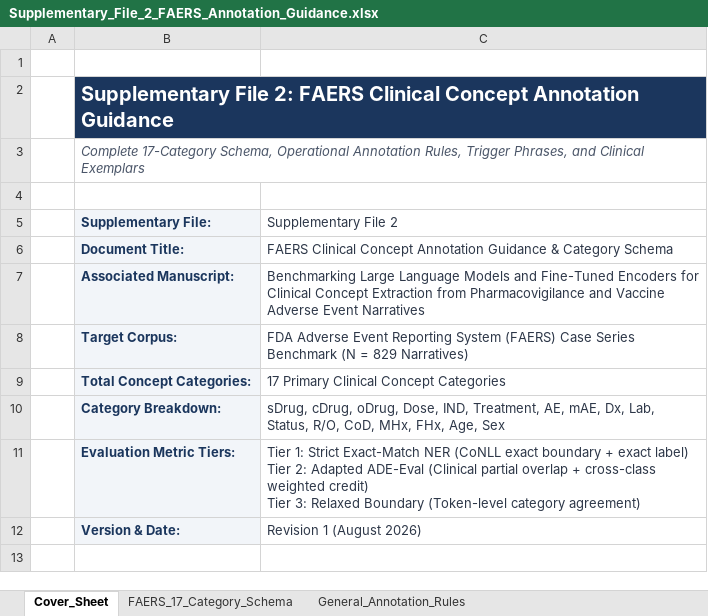
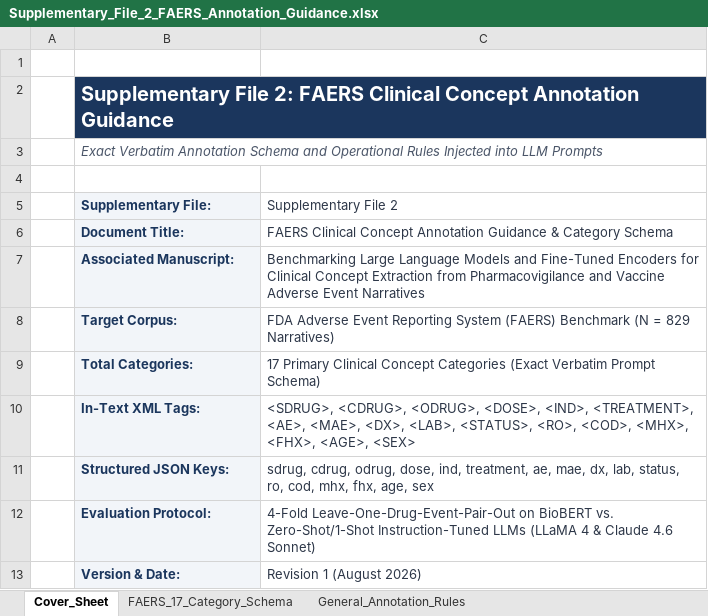
Before and after one commit to seldas/LLM4AE, an Excel workbook: publication/supplementary/Supplementary_File_2_FAERS_Annotation_Guidance.xlsx, sheet Cover_Sheet, drawn as a sheet; values as stored, in another font and other column widths than the file's, no borders; removed rows and columns are numbered as before the commit, all else as after; ↵ is a line break in a cell; the diff names each change by its address in the sheet, - before the commit and + after, or states it on an @@ line.

Commit message:
feat(supplementary): ensure Supplementary Files 2 and 3 are 100% verbatim identical to runtime prompt strings in annotation_prompts.py

```diff
--- a/publication/supplementary/Supplementary_File_2_FAERS_Annotation_Guidance.xlsx (sheet Cover_Sheet)
+++ b/publication/supplementary/Supplementary_File_2_FAERS_Annotation_Guidance.xlsx (sheet Cover_Sheet)
-B3 (Supplementary File:): Complete 17-Category Schema, Operational Annotation Rules, Trigger Phrases, and Clinical Exemplars
+B3 (Supplementary File:): Exact Verbatim Annotation Schema and Operational Rules Injected into LLM Prompts
-C8 (Supplementary File 2): …System (FAERS) Case Series Benchmark (N…
+C8 (Supplementary File 2): …System (FAERS) Benchmark (N…
-row 9:  | Total Concept Categories: | 17 Primary Clinical Concept Categories
-row 10:  | Category Breakdown: | sDrug, cDrug, oDrug, Dose, IND, Treatment, AE, mAE, Dx, Lab, Status, R/O, CoD, MHx, FHx, Age, Sex
-row 11:  | Evaluation Metric Tiers: | Tier 1: Strict Exact-Match NER (CoNLL exact boundary + exact label) ↵ Tier 2: Adapted ADE-Eval (Clinical partial overlap + cross-class weighted credit) ↵ Tier 3: Relaxed Boundary (Token-level category agreement)
+row 9:  | Total Categories: | 17 Primary Clinical Concept Categories (Exact Verbatim Prompt Schema)
+row 10:  | In-Text XML Tags: | <SDRUG>, <CDRUG>, <ODRUG>, <DOSE>, <IND>, <TREATMENT>, <AE>, <MAE>, <DX>, <LAB>, <STATUS>, <RO>, <COD>, <MHX>, <FHX>, <AGE>, <SEX>
+row 11:  | Structured JSON Keys: | sdrug, cdrug, odrug, dose, ind, treatment, ae, mae, dx, lab, status, ro, cod, mhx, fhx, age, sex
+row 12:  | Evaluation Protocol: | 4-Fold Leave-One-Drug-Event-Pair-Out on BioBERT vs. Zero-Shot/1-Shot Instruction-Tuned LLMs (LLaMA 4 & Claude 4.6 Sonnet)
```
Also changed, not shown: sheet FAERS_17_Category_Schema, sheet General_Annotation_Rules, publication/manuscripts/Supplementary_File_2_FAERS_Annotation_Guidance.xlsx, publication/manuscripts/Supplementary_File_3_VAERS_Annotation_Guidance.xlsx, 4 other files.
